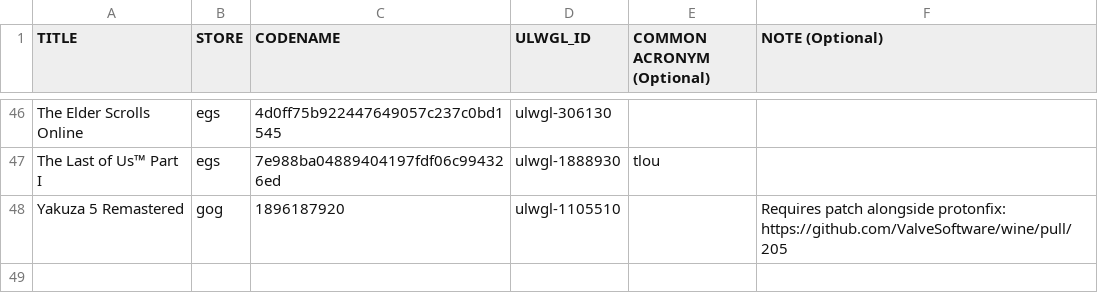
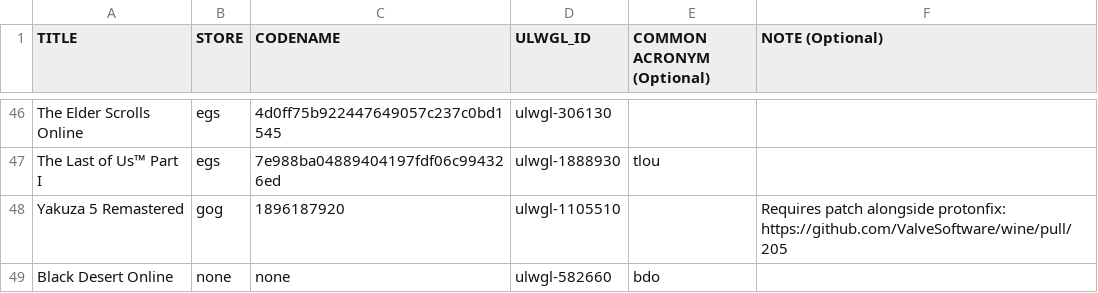
Before and after one commit to Open-Wine-Components/umu-database, a CSV file: ULWGL-database.csv, drawn as a sheet; only a part is shown, gaps mark what is left out; the diff names each change by its address in the sheet, - before the commit and + after, or states it on an @@ line.

Commit message:
add black desert online

```diff
--- a/ULWGL-database.csv
+++ b/ULWGL-database.csv
+row 49: Black Desert Online | none | none | ulwgl-582660 | bdo
```
